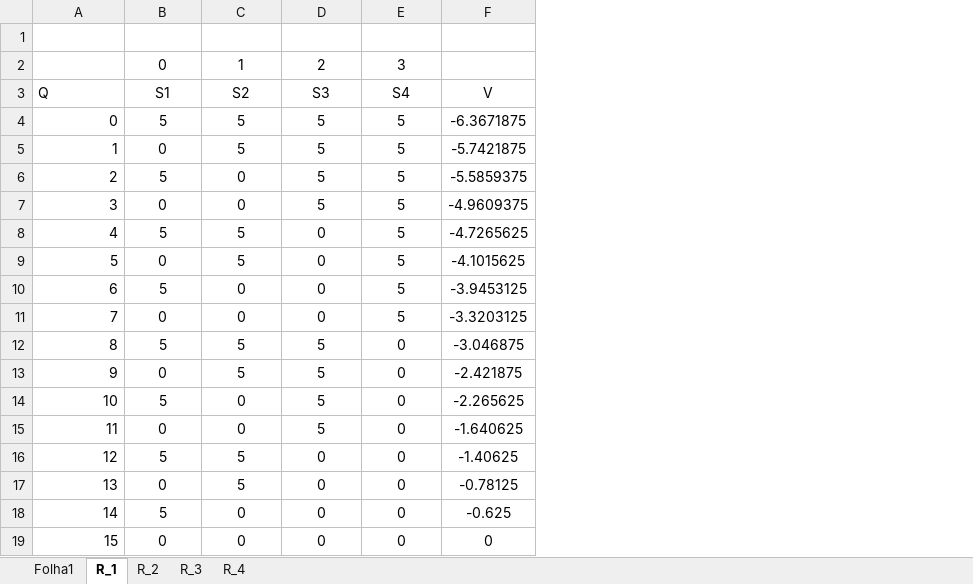
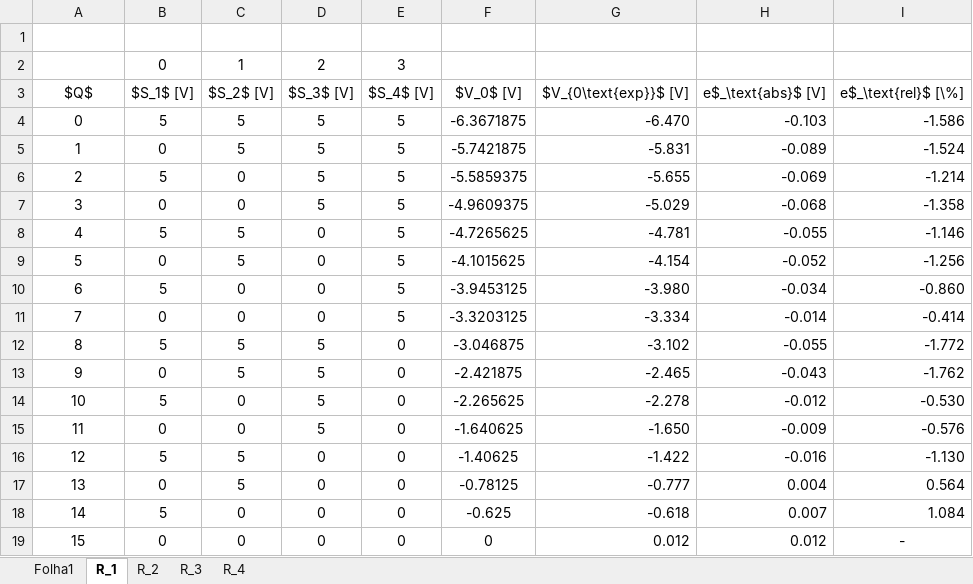
Before and after one commit to RafaelaChaffilla/EG_Labs, an Excel workbook: Lab_2/Alteracao_Resistencias.xlsx, sheet R_1, drawn as a sheet; values as stored, in another font and other column widths than the file's, no borders; charts and pictures not drawn; removed rows and columns are numbered as before the commit, all else as after; the diff names each change by its address in the sheet, - before the commit and + after, or states it on an @@ line.

```diff
--- a/Lab_2/Alteracao_Resistencias.xlsx (sheet R_1)
+++ b/Lab_2/Alteracao_Resistencias.xlsx (sheet R_1)
+column G, rows 4-19: -6.470 | -5.831 | -5.655 | -5.029 | -4.781 | -4.154 | -3.980 | -3.334 | -3.102 | -2.465 | -2.278 | -1.650 | -1.422 | -0.777 | -0.618 | 0.012
+column H, rows 4-19: -0.103 | -0.089 | -0.069 | -0.068 | -0.055 | -0.052 | -0.034 | -0.014 | -0.055 | -0.043 | -0.012 | -0.009 | -0.016 | 0.004 | 0.007 | 0.012
+column I, rows 4-19: -1.586 | -1.524 | -1.214 | -1.358 | -1.146 | -1.256 | -0.860 | -0.414 | -1.772 | -1.762 | -0.530 | -0.576 | -1.130 | 0.564 | 1.084 | -
-row 3: Q | S1 | S2 | S3 | S4 | V
+row 3: $Q$ | $S_1$ [V] | $S_2$ [V] | $S_3$ [V] | $S_4$ [V] | $V_0$ [V] | $V_{0\text{exp}}$ [V] | e$_\text{abs}$ [V] | e$_\text{rel}$ [\%]
-A4:A19 alignment: right
+A4:A19 alignment: center
```
Also changed, not shown: sheet Folha1, sheet R_4, sheet R_3, sheet R_2, charts or pictures, 8 other files.
